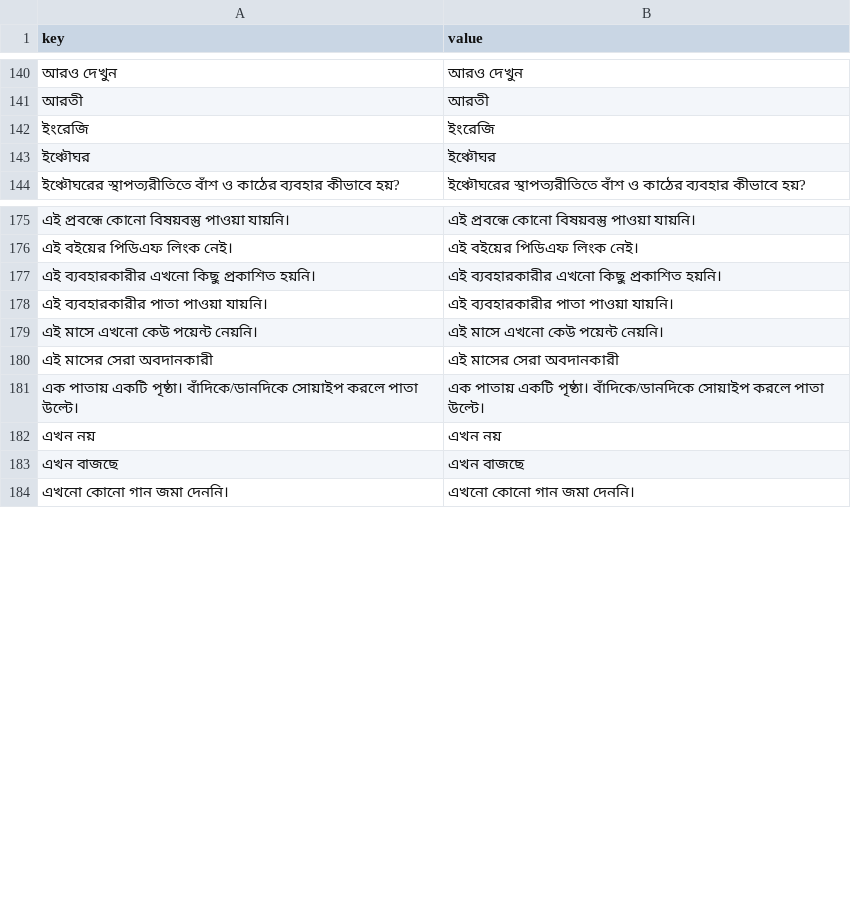
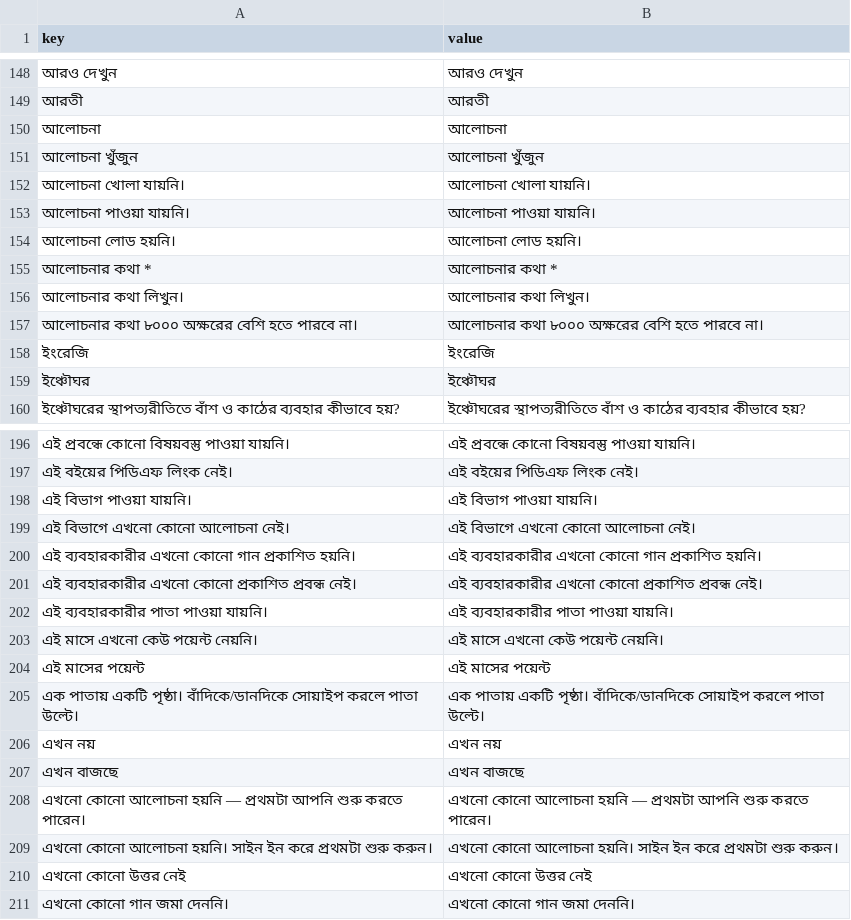
Before and after one commit to sisir-sinha/ningshingche, a CSV file: backend/assets/lang/bn.csv, drawn as a sheet; only a part is shown, gaps mark what is left out; removed rows and columns are numbered as before the commit, all else as after; the diff covers the shown part only; the diff names each change by its address in the sheet, - before the commit and + after, or states it on an @@ line.

```diff
--- a/backend/assets/lang/bn.csv
+++ b/backend/assets/lang/bn.csv
+row 150: আলোচনা | আলোচনা
+row 151: আলোচনা খুঁজুন | আলোচনা খুঁজুন
+row 152: আলোচনা খোলা যায়নি। | আলোচনা খোলা যায়নি।
+row 153: আলোচনা পাওয়া যায়নি। | আলোচনা পাওয়া যায়নি।
+row 154: আলোচনা লোড হয়নি। | আলোচনা লোড হয়নি।
+row 155: আলোচনার কথা * | আলোচনার কথা *
+row 156: আলোচনার কথা লিখুন। | আলোচনার কথা লিখুন।
+row 157: আলোচনার কথা ৮০০০ অক্ষরের বেশি হতে পারবে না। | আলোচনার কথা ৮০০০ অক্ষরের বেশি হতে পারবে না।
+row 198: এই বিভাগ পাওয়া যায়নি। | এই বিভাগ পাওয়া যায়নি।
+row 199: এই বিভাগে এখনো কোনো আলোচনা নেই। | এই বিভাগে এখনো কোনো আলোচনা নেই।
-A200 (key): এই ব্যবহারকারীর এখনো কিছু প্রকাশিত হয়নি।
+A200 (key): এই ব্যবহারকারীর এখনো কোনো গান প্রকাশিত হয়নি।
-B200 (value): এই ব্যবহারকারীর এখনো কিছু প্রকাশিত হয়নি।
+B200 (value): এই ব্যবহারকারীর এখনো কোনো গান প্রকাশিত হয়নি।
+row 201: এই ব্যবহারকারীর এখনো কোনো প্রকাশিত প্রবন্ধ নেই। | এই ব্যবহারকারীর এখনো কোনো প্রকাশিত প্রবন্ধ নেই।
-row 180: এই মাসের সেরা অবদানকারী | এই মাসের সেরা অবদানকারী
+row 204: এই মাসের পয়েন্ট | এই মাসের পয়েন্ট
+row 208: এখনো কোনো আলোচনা হয়নি — প্রথমটা আপনি শুরু করতে পারেন। | এখনো কোনো আলোচনা হয়নি — প্রথমটা আপনি শুরু করতে পারেন।
+row 209: এখনো কোনো আলোচনা হয়নি। সাইন ইন করে প্রথমটা শুরু করুন। | এখনো কোনো আলোচনা হয়নি। সাইন ইন করে প্রথমটা শুরু করুন।
+row 210: এখনো কোনো উত্তর নেই | এখনো কোনো উত্তর নেই
```
Also changed, not shown: 33 added rows and 13 removed rows elsewhere in this file, backend/assets/lang/bpy.csv, backend/assets/lang/en.csv, 20 other files.
